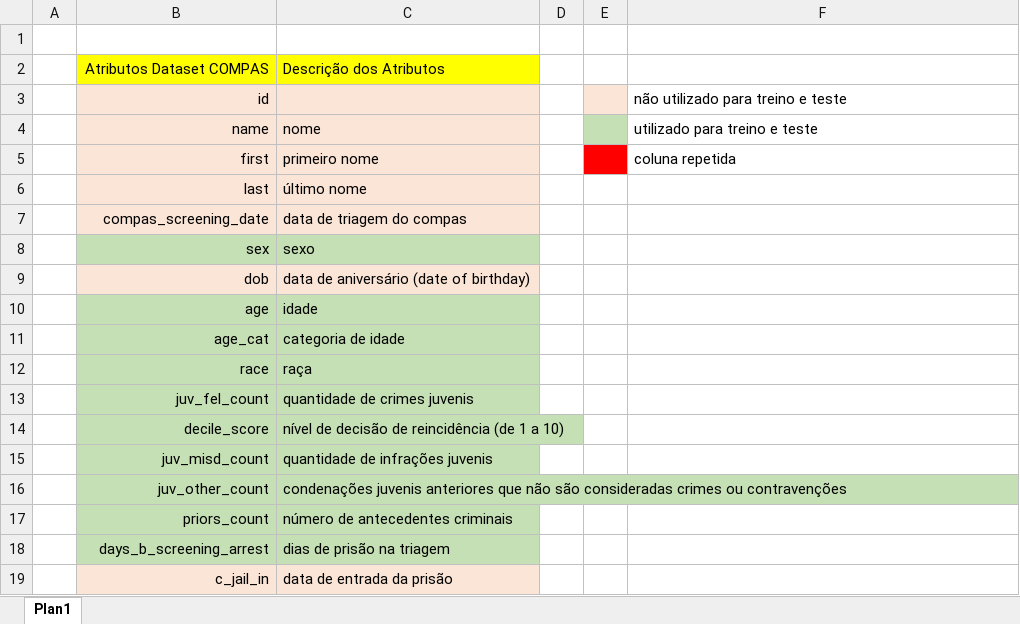
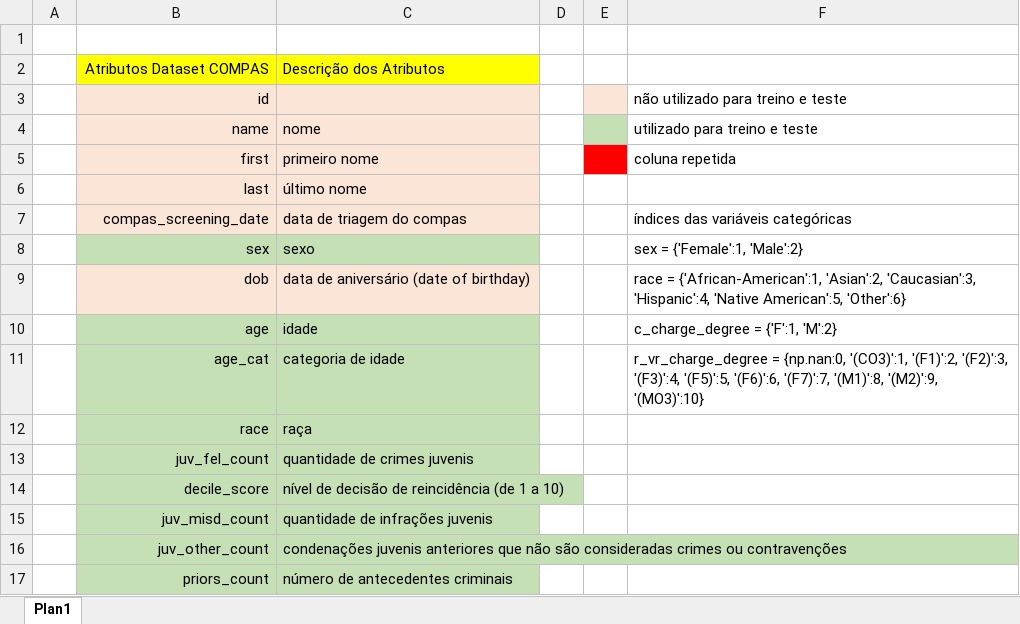
Before and after one commit to rodolfobolconte/fairness-testing, an Excel workbook: datasets/compas-propublica/compas-scores-two-years - atributos e descrições.xlsx, sheet Plan1, drawn as a sheet; only a part is shown; the shorter side is filled out with more unchanged rows; values as stored, in another font and other column widths than the file's, no borders; the diff names each change by its address in the sheet, - before the commit and + after, or states it on an @@ line.

Commit message:
editing sheet of dataset features

```diff
--- a/datasets/compas-propublica/compas-scores-two-years - atributos e descrições.xlsx (sheet Plan1)
+++ b/datasets/compas-propublica/compas-scores-two-years - atributos e descrições.xlsx (sheet Plan1)
-F7: (empty)
+F7: índices das variáveis categóricas
-F8: (empty)
+F8: sex = {'Female':1, 'Male':2}
-F9: (empty)
+F9: race = {'African-American':1, 'Asian':2, 'Caucasian':3, 'Hispanic':4, 'Native American':5, 'Other':6}
-F10: (empty)
+F10: c_charge_degree = {'F':1, 'M':2}
-F11: (empty)
+F11: r_vr_charge_degree = {np.nan:0, '(CO3)':1, '(F1)':2, '(F2)':3, '(F3)':4, '(F5)':5, '(F6)':6, '(F7)':7, '(M1)':8, '(M2)':9, '(MO3)':10}
```
